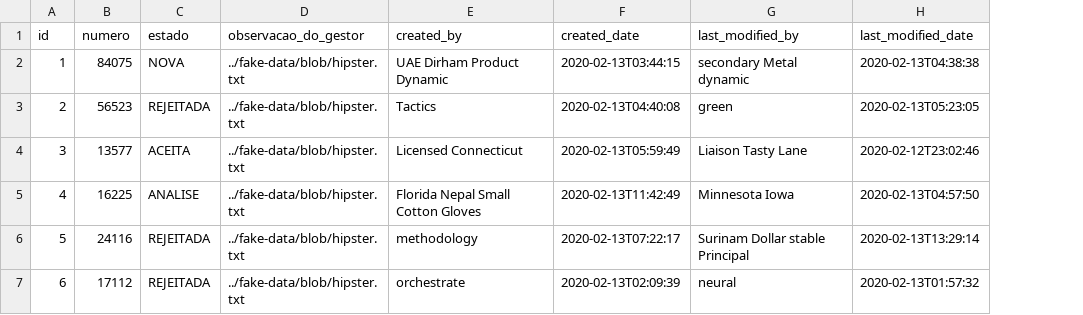
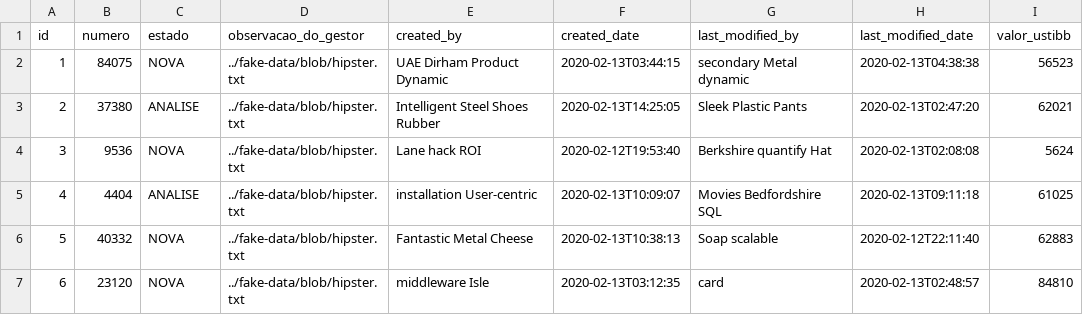
Before and after one commit to Alberto-Monteiro/ofmanager, a CSV file: src/main/resources/config/liquibase/fake-data/servico_of.csv, drawn as a sheet; only a part is shown; the diff covers the shown part only; the diff names each change by its address in the sheet, - before the commit and + after, or states it on an @@ line.

Commit message:
Inclusão do campo valorUstibb

```diff
--- a/src/main/resources/config/liquibase/fake-data/servico_of.csv
+++ b/src/main/resources/config/liquibase/fake-data/servico_of.csv
+column I (valor_ustibb), rows 2-7: 56523 | 62021 | 5624 | 61025 | 62883 | 84810
-B3 (numero): 56523
+B3 (numero): 37380
-C3 (estado): REJEITADA
+C3 (estado): ANALISE
-E3 (created_by): Tactics
+E3 (created_by): Intelligent Steel Shoes Rubber
-F3 (created_date): 2020-02-13T04:40:08
+F3 (created_date): 2020-02-13T14:25:05
-G3 (last_modified_by): green
+G3 (last_modified_by): Sleek Plastic Pants
-H3 (last_modified_date): 2020-02-13T05:23:05
+H3 (last_modified_date): 2020-02-13T02:47:20
-B4 (numero): 13577
+B4 (numero): 9536
-C4 (estado): ACEITA
+C4 (estado): NOVA
-E4 (created_by): Licensed Connecticut
+E4 (created_by): Lane hack ROI
-F4 (created_date): 2020-02-13T05:59:49
+F4 (created_date): 2020-02-12T19:53:40
-G4 (last_modified_by): Liaison Tasty Lane
+G4 (last_modified_by): Berkshire quantify Hat
-H4 (last_modified_date): 2020-02-12T23:02:46
+H4 (last_modified_date): 2020-02-13T02:08:08
-B5 (numero): 16225
+B5 (numero): 4404
-E5 (created_by): Florida Nepal Small Cotton Gloves
+E5 (created_by): installation User-centric
-F5 (created_date): 2020-02-13T11:42:49
+F5 (created_date): 2020-02-13T10:09:07
-G5 (last_modified_by): Minnesota Iowa
+G5 (last_modified_by): Movies Bedfordshire SQL
-H5 (last_modified_date): 2020-02-13T04:57:50
+H5 (last_modified_date): 2020-02-13T09:11:18
-B6 (numero): 24116
+B6 (numero): 40332
-C6:C7 (estado): REJEITADA
+C6:C7 (estado): NOVA
-E6 (created_by): methodology
+E6 (created_by): Fantastic Metal Cheese
-F6 (created_date): 2020-02-13T07:22:17
+F6 (created_date): 2020-02-13T10:38:13
-G6 (last_modified_by): Surinam Dollar stable Principal
+G6 (last_modified_by): Soap scalable
-H6 (last_modified_date): 2020-02-13T13:29:14
+H6 (last_modified_date): 2020-02-12T22:11:40
-B7 (numero): 17112
+B7 (numero): 23120
-E7 (created_by): orchestrate
+E7 (created_by): middleware Isle
-F7 (created_date): 2020-02-13T02:09:39
+F7 (created_date): 2020-02-13T03:12:35
-G7 (last_modified_by): neural
+G7 (last_modified_by): card
-H7 (last_modified_date): 2020-02-13T01:57:32
+H7 (last_modified_date): 2020-02-13T02:48:57
```
Also changed, not shown: 22 edited cells elsewhere in this file, 22 other files.
